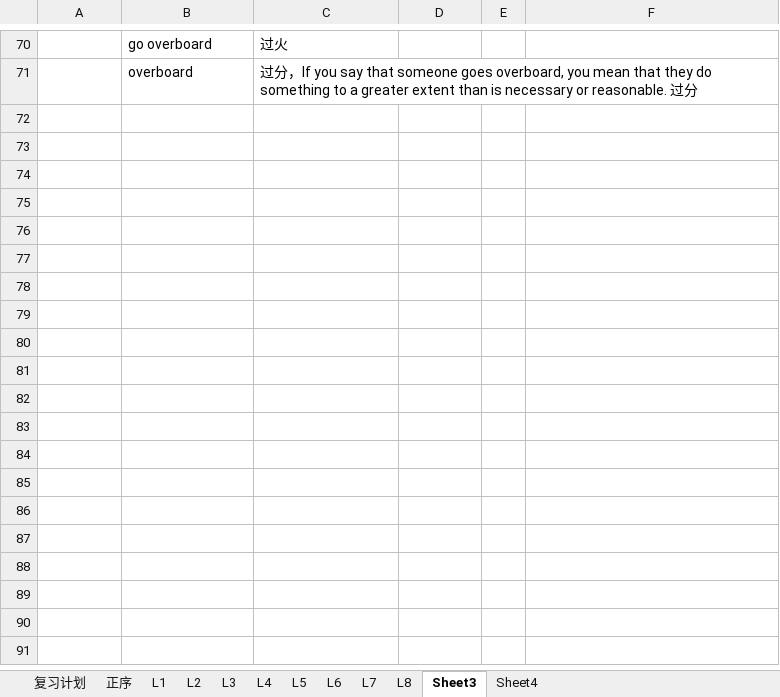
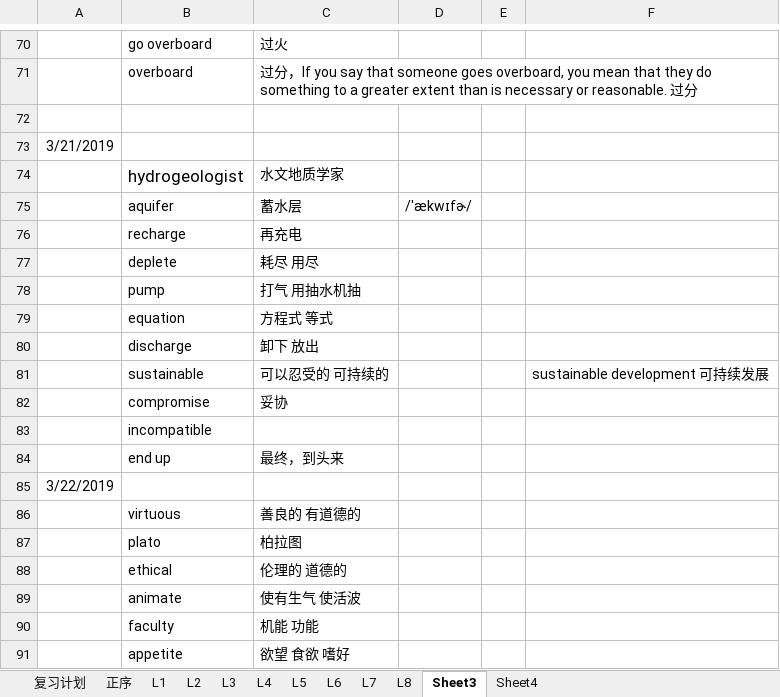
Before and after one commit to ermaerma/EngDaily, an Excel workbook: TF_Words.xlsm, sheet Sheet3, drawn as a sheet; only a part is shown, gaps mark what is left out; values as stored, in another font and other column widths than the file's, no borders; the diff covers the shown part only; the diff names each change by its address in the sheet, - before the commit and + after, or states it on an @@ line.

```diff
--- a/TF_Words.xlsm (sheet Sheet3)
+++ b/TF_Words.xlsm (sheet Sheet3)
+row 72: (empty)
+row 73: 3/21/2019
+row 74:  | hydrogeologist | 水文地质学家
+row 75:  | aquifer | 蓄水层 | /'ækwɪfɚ/
+row 76:  | recharge | 再充电
+row 77:  | deplete | 耗尽 用尽
+row 78:  | pump | 打气 用抽水机抽
+row 79:  | equation | 方程式 等式
+row 80:  | discharge | 卸下 放出
+row 81:  | sustainable | 可以忍受的 可持续的 |  |  | sustainable development 可持续发展
+row 82:  | compromise | 妥协
+row 83:  | incompatible
+row 84:  | end up | 最终，到头来
+row 85: 3/22/2019
+row 86:  | virtuous | 善良的 有道德的
+row 87:  | plato | 柏拉图
+row 88:  | ethical | 伦理的 道德的
+row 89:  | animate | 使有生气 使活波
+row 90:  | faculty | 机能 功能
+row 91:  | appetite | 欲望 食欲 嗜好
```
Also changed, not shown: 13 added rows, 1 edited cell and cell formats elsewhere in this sheet, sheet 复习计划, 1 other file.
